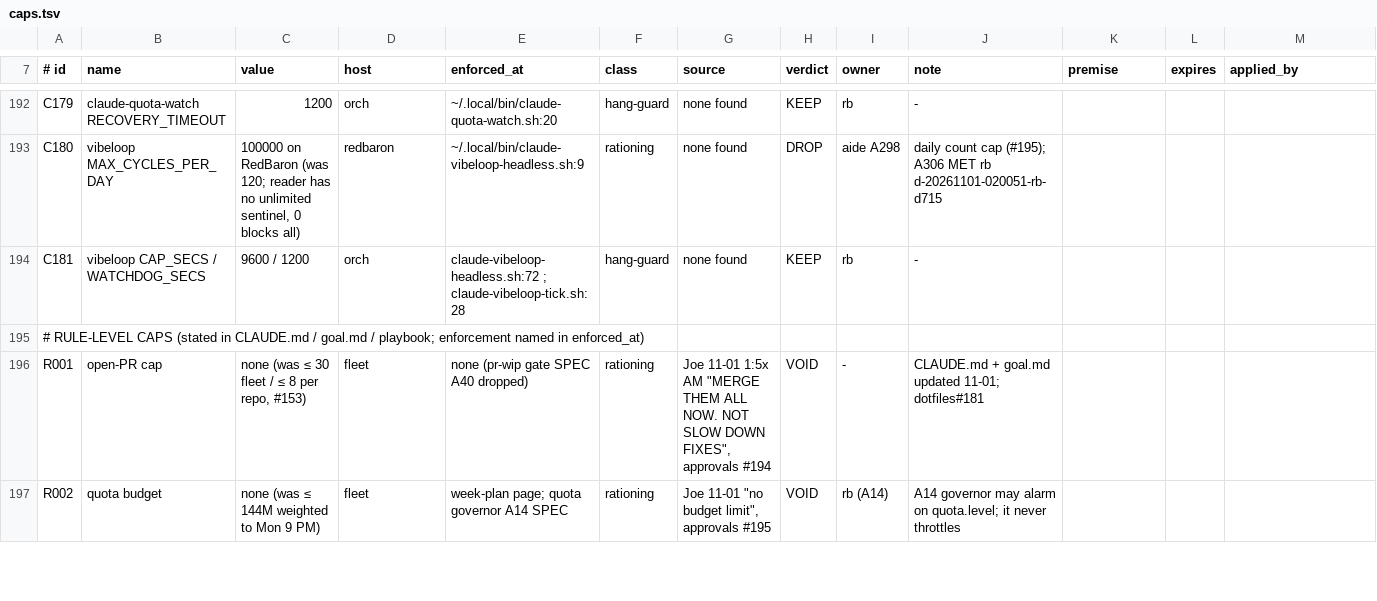
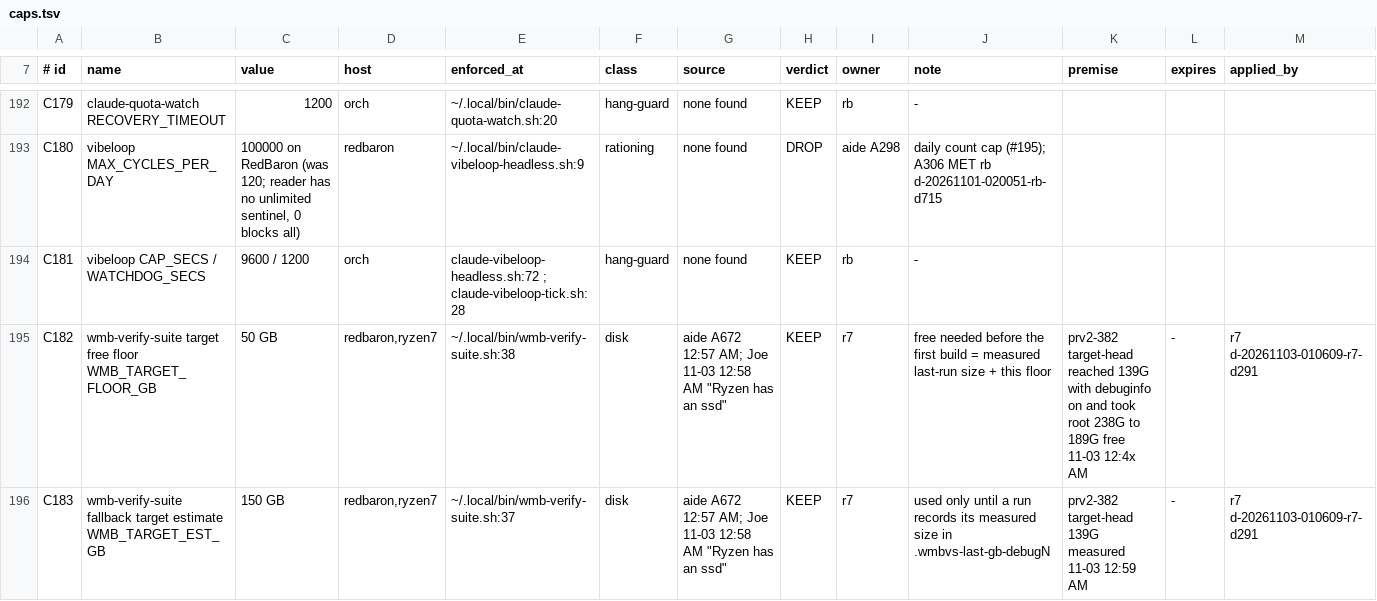
Before and after one commit to j0yen/dotfiles, a TSV file: .config/fleet/caps.tsv, drawn as a sheet; only a part is shown, gaps mark what is left out; the shorter side is filled out with more unchanged rows; the diff covers the shown part only.

Commit message:
wmb-verify-suite: build targets on the mounted SSD with mount check and free-space wait (A672)
Joe 11-03 12:58 AM correction: ryzen7 has an SSD. The verify suite set CARGO_TARGET_DIR to the PR clone (/home/jsy/hand/wmb-prv2-382/target-head, 139G on the root NVMe), bypassing the /mnt/ssd/cargo-target default in r7-cargo-slot.sh; root fell 238G to 189G.

- All target dirs of one invocation go to one run dir under WMB_TARGET_ROOT, else /mnt/ssd/cargo-target (WMB_TARGET_MNT), else the clone (hosts without that path, redbaron).
- Mount check: when /mnt/ssd exists but sits on the root device, exit 75 TARGET-REFUSED; no fallback to the root disk.
- Free-space wait: before the first build, wait until free >= measured size of the last run (same debug level) + 50G floor (fallback estimate 150G); each wait is logged; timeout 7200 s exits 75. A leg is delayed, never lost.
- The run dir is unique per invocation and removed on exit after its size is recorded; no other run can hold it.
- CARGO_PROFILE_DEV_DEBUG=0 and TEST_DEBUG=0: verdicts read exit codes, test names and warning text only.

Test: tests/wmb-verify-suite-target-ssd.test.sh, fake slot + fake df, 21 checks pass on ryzen7; the same test fails against the old script. Floor values move to caps.tsv rows in a follow-up PR (A672 item 5).

```diff
--- a/.config/fleet/caps.tsv
+++ b/.config/fleet/caps.tsv
@@ -194 +194,3 @@ C180	vibeloop MAX_CYCLES_PER_DAY	100000 on RedBaron (was 120; reader has no unli
 C181	vibeloop CAP_SECS / WATCHDOG_SECS	9600 / 1200	orch	claude-vibeloop-headless.sh:72 ; claude-vibeloop-tick.sh:28	hang-guard	none found	KEEP	rb	-			
+C182	wmb-verify-suite target free floor WMB_TARGET_FLOOR_GB	50 GB	redbaron,ryzen7	~/.local/bin/wmb-verify-suite.sh:38	disk	aide A672 12:57 AM; Joe 11-03 12:58 AM "Ryzen has an ssd"	KEEP	r7	free needed before the first build = measured last-run size + this floor	prv2-382 target-head reached 139G with debuginfo on and took root 238G to 189G free 11-03 12:4x AM	-	r7 d-20261103-010609-r7-d291
+C183	wmb-verify-suite fallback target estimate WMB_TARGET_EST_GB	150 GB	redbaron,ryzen7	~/.local/bin/wmb-verify-suite.sh:37	disk	aide A672 12:57 AM; Joe 11-03 12:58 AM "Ryzen has an ssd"	KEEP	r7	used only until a run records its measured size in .wmbvs-last-gb-debugN	prv2-382 target-head 139G measured 11-03 12:59 AM	-	r7 d-20261103-010609-r7-d291
```
Also changed, not shown: 2 added rows elsewhere in this file, 3 other files.
